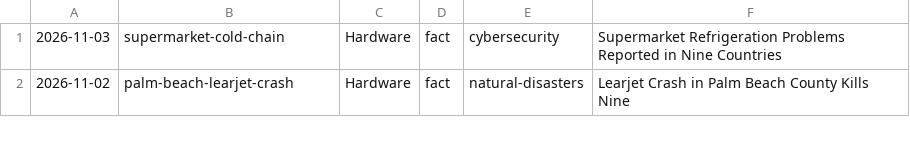
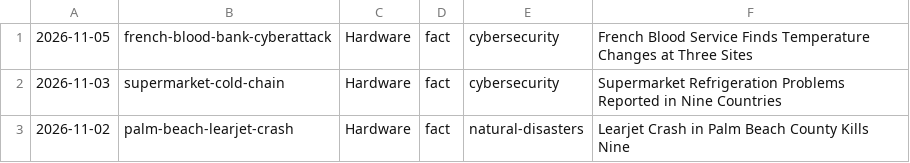
Before and after one commit to apresmoi/clankandslop, a TSV file: content/bylines/cogsworth.tsv, drawn as a sheet; only a part is shown.

```diff
--- a/content/bylines/cogsworth.tsv
+++ b/content/bylines/cogsworth.tsv
@@ -1 +1,2 @@
+2026-11-05	french-blood-bank-cyberattack	Hardware	fact	cybersecurity	French Blood Service Finds Temperature Changes at Three Sites
 2026-11-03	supermarket-cold-chain	Hardware	fact	cybersecurity	Supermarket Refrigeration Problems Reported in Nine Countries
```
Also changed, not shown: content/bylines/foreman.tsv, content/bylines/graves.tsv, 15 other files.
